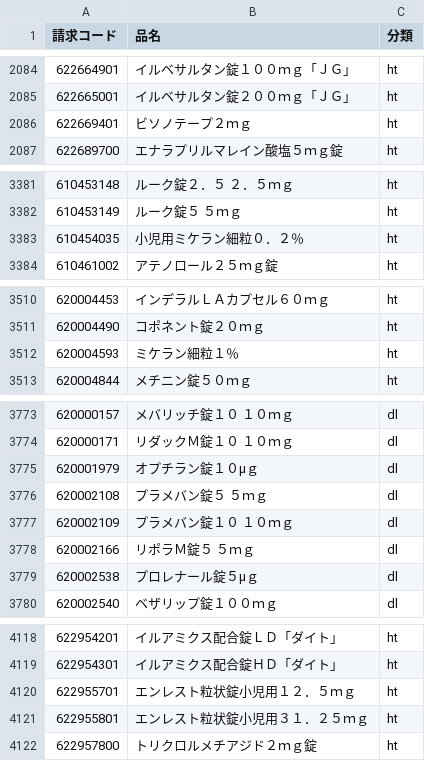
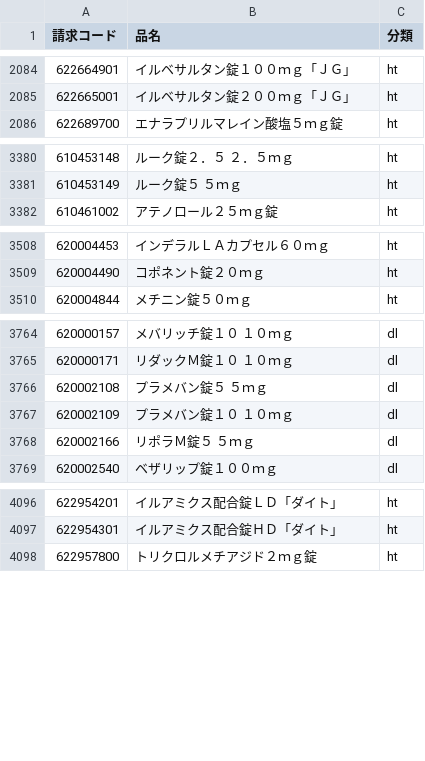
Before and after one commit to PREVENT-Inc/MyscopeMasterList, a CSV file: Mystar_tg_medicine/target_medicine.csv, drawn as a sheet; only a part is shown, gaps mark what is left out; removed rows and columns are numbered as before the commit, all else as after; the diff covers the shown part only; the diff names each change by its address in the sheet, - before the commit and + after, or states it on an @@ line.

```diff
--- a/Mystar_tg_medicine/target_medicine.csv
+++ b/Mystar_tg_medicine/target_medicine.csv
-row 2086: 622669401 | ビソノテープ２ｍｇ | ht
-row 3383: 610454035 | 小児用ミケラン細粒０．２％ | ht
-row 3512: 620004593 | ミケラン細粒１％ | ht
-row 3775: 620001979 | オプチラン錠１０μｇ | dl
-row 3779: 620002538 | プロレナール錠５μｇ | dl
-row 4120: 622955701 | エンレスト粒状錠小児用１２．５ｍｇ | ht
-row 4121: 622955801 | エンレスト粒状錠小児用３１．２５ｍｇ | ht
```
Also changed, not shown: 40 added rows and 19 removed rows elsewhere in this file, Mystar_tg_medicine/items/糖尿病用剤とインスリン.csv, Mystar_tg_medicine/items/血圧降下剤.csv, 6 other files.
